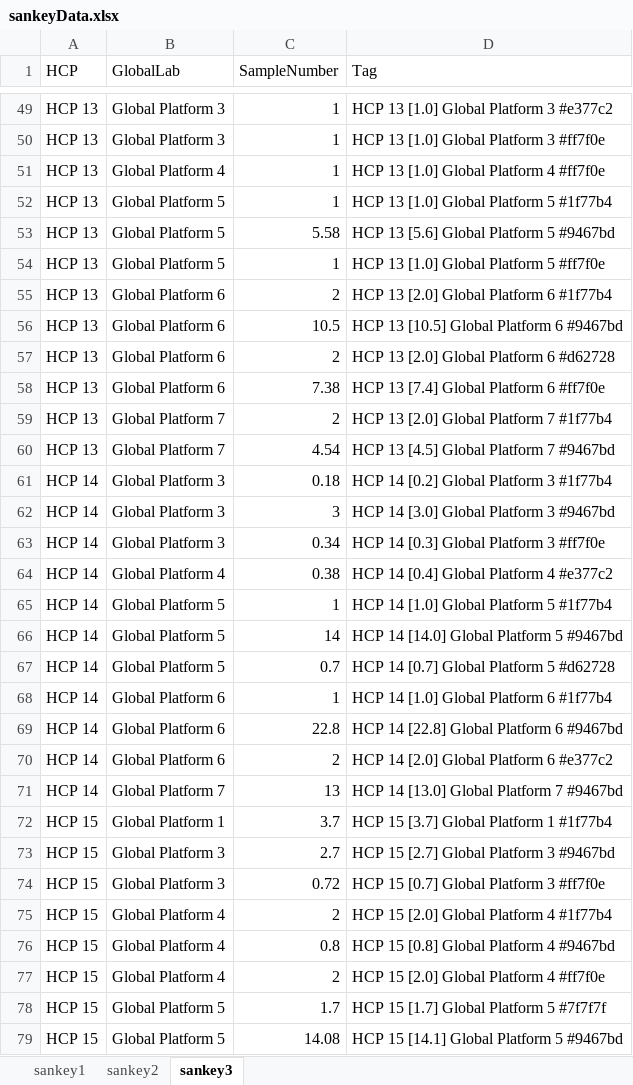
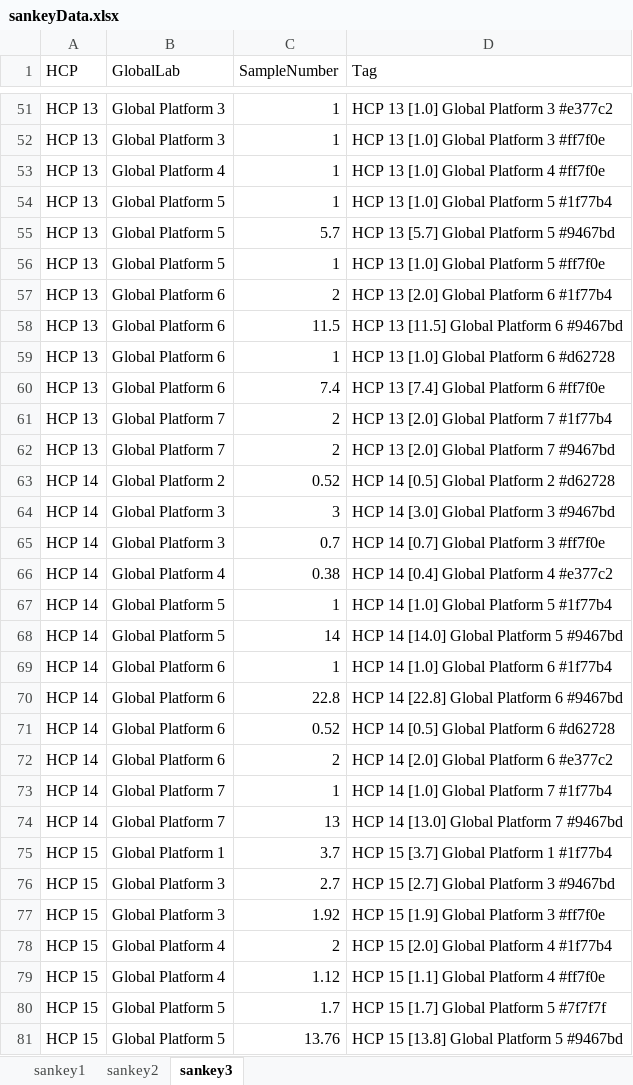
Before and after one commit to Digital-Metabolic-Twin-Centre/clinical-study-optimisation, an Excel workbook: results/sankeyData.xlsx, sheet sankey3, drawn as a sheet; only a part is shown, gaps mark what is left out; values as stored, in another font and other column widths than the file's, no borders; removed rows and columns are numbered as before the commit, all else as after; the diff covers the shown part only; the diff names each change by its address in the sheet, - before the commit and + after, or states it on an @@ line.

Commit message:
Add global greedy marginal approach

```diff
--- a/results/sankeyData.xlsx (sheet sankey3)
+++ b/results/sankeyData.xlsx (sheet sankey3)
-C55 (SampleNumber): 5.58
+C55 (SampleNumber): 5.7
-D55 (Tag): HCP 13 [5.6] Global Platform 5 #9467bd
+D55 (Tag): HCP 13 [5.7] Global Platform 5 #9467bd
-C58 (SampleNumber): 10.5
+C58 (SampleNumber): 11.5
-D58 (Tag): HCP 13 [10.5] Global Platform 6 #9467bd
+D58 (Tag): HCP 13 [11.5] Global Platform 6 #9467bd
-C59 (SampleNumber): 2
+C59 (SampleNumber): 1
-D59 (Tag): HCP 13 [2.0] Global Platform 6 #d62728
+D59 (Tag): HCP 13 [1.0] Global Platform 6 #d62728
-C60 (SampleNumber): 7.38
+C60 (SampleNumber): 7.4
-C62 (SampleNumber): 4.54
+C62 (SampleNumber): 2
-D62 (Tag): HCP 13 [4.5] Global Platform 7 #9467bd
+D62 (Tag): HCP 13 [2.0] Global Platform 7 #9467bd
-B63 (GlobalLab): Global Platform 3
+B63 (GlobalLab): Global Platform 2
-C63 (SampleNumber): 0.18
+C63 (SampleNumber): 0.52
-D63 (Tag): HCP 14 [0.2] Global Platform 3 #1f77b4
+D63 (Tag): HCP 14 [0.5] Global Platform 2 #d62728
-C65 (SampleNumber): 0.34
+C65 (SampleNumber): 0.7
-D65 (Tag): HCP 14 [0.3] Global Platform 3 #ff7f0e
+D65 (Tag): HCP 14 [0.7] Global Platform 3 #ff7f0e
-row 67: HCP 14 | Global Platform 5 | 0.7 | HCP 14 [0.7] Global Platform 5 #d62728
+row 71: HCP 14 | Global Platform 6 | 0.52 | HCP 14 [0.5] Global Platform 6 #d62728
+row 73: HCP 14 | Global Platform 7 | 1 | HCP 14 [1.0] Global Platform 7 #1f77b4
-C77 (SampleNumber): 0.72
+C77 (SampleNumber): 1.92
-D77 (Tag): HCP 15 [0.7] Global Platform 3 #ff7f0e
+D77 (Tag): HCP 15 [1.9] Global Platform 3 #ff7f0e
-row 76: HCP 15 | Global Platform 4 | 0.8 | HCP 15 [0.8] Global Platform 4 #9467bd
-C79 (SampleNumber): 2
+C79 (SampleNumber): 1.12
-D79 (Tag): HCP 15 [2.0] Global Platform 4 #ff7f0e
+D79 (Tag): HCP 15 [1.1] Global Platform 4 #ff7f0e
-C81 (SampleNumber): 14.08
+C81 (SampleNumber): 13.76
-D81 (Tag): HCP 15 [14.1] Global Platform 5 #9467bd
+D81 (Tag): HCP 15 [13.8] Global Platform 5 #9467bd
```
Also changed, not shown: 15 added rows, 16 removed rows and 137 edited cells elsewhere in this sheet, sheet sankey2, sheet sankey1, 25 other files.
